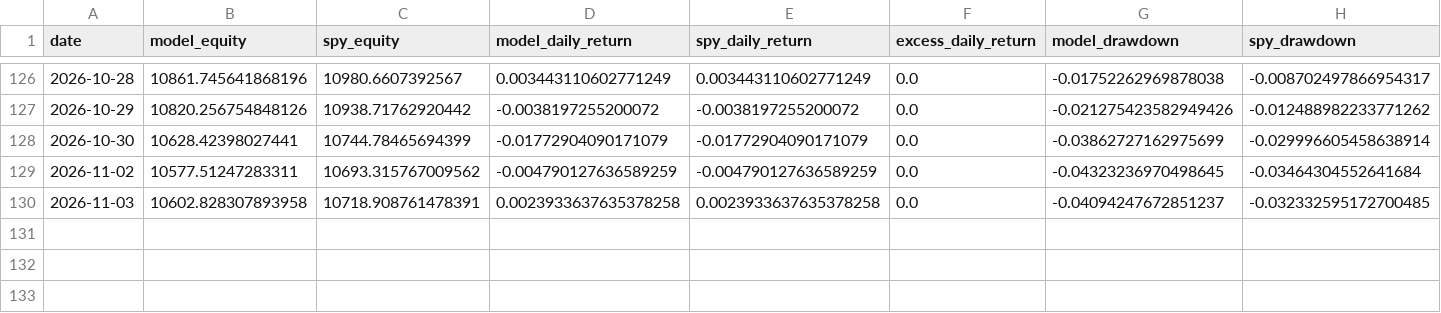
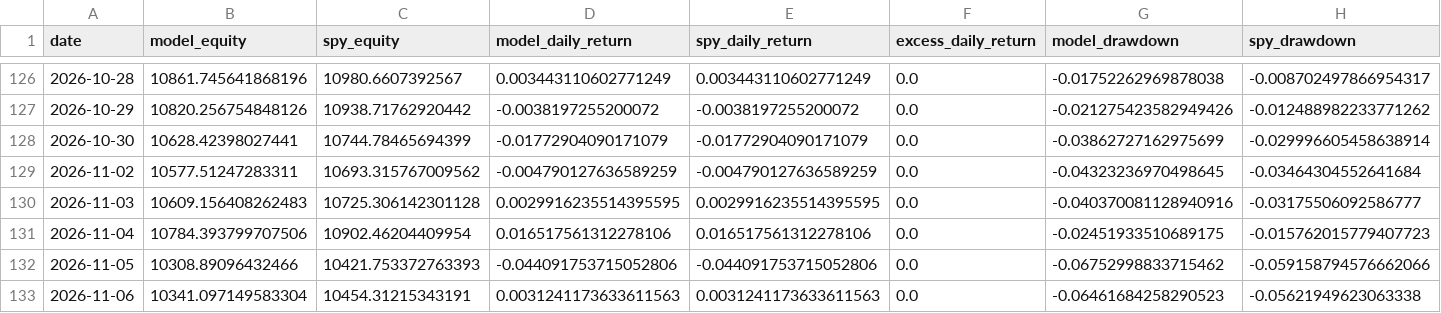
Before and after one commit to evantykwork02/spy-v17-production, a CSV file: live_tracker/live_equity_curve.csv, drawn as a sheet; only a part is shown, gaps mark what is left out; rows hold the shown columns only; the diff names each change by its address in the sheet, - before the commit and + after, or states it on an @@ line.

```diff
--- a/live_tracker/live_equity_curve.csv
+++ b/live_tracker/live_equity_curve.csv
-B130 (model_equity): 10602.828307893958
+B130 (model_equity): 10609.156408262483
-C130 (spy_equity): 10718.908761478391
+C130 (spy_equity): 10725.306142301128
-D130 (model_daily_return): 0.0023933637635378258
+D130 (model_daily_return): 0.0029916235514395595
-E130 (spy_daily_return): 0.0023933637635378258
+E130 (spy_daily_return): 0.0029916235514395595
-G130 (model_drawdown): -0.04094247672851237
+G130 (model_drawdown): -0.040370081128940916
-H130 (spy_drawdown): -0.032332595172700485
+H130 (spy_drawdown): -0.03175506092586777
+row 131: 2026-11-04 | 10784.393799707506 | 10902.46204409954 | 0.016517561312278106 | 0.016517561312278106 | 0.0 | -0.02451933510689175 | -0.015762015779407723
+row 132: 2026-11-05 | 10308.89096432466 | 10421.753372763393 | -0.044091753715052806 | -0.044091753715052806 | 0.0 | -0.06752998833715462 | -0.059158794576662066
+row 133: 2026-11-06 | 10341.097149583304 | 10454.31215343191 | 0.0031241173633611563 | 0.0031241173633611563 | 0.0 | -0.06461684258290523 | -0.05621949623063338
```
Also changed, not shown: live_tracker/live_signal_ledger.csv, live_tracker/live_signal_periods.csv, 13 other files.
